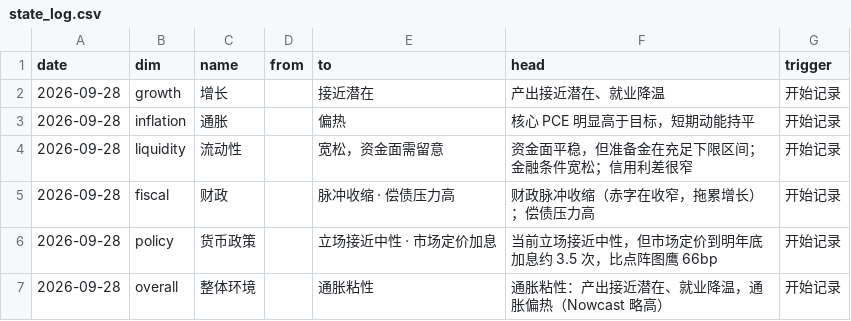
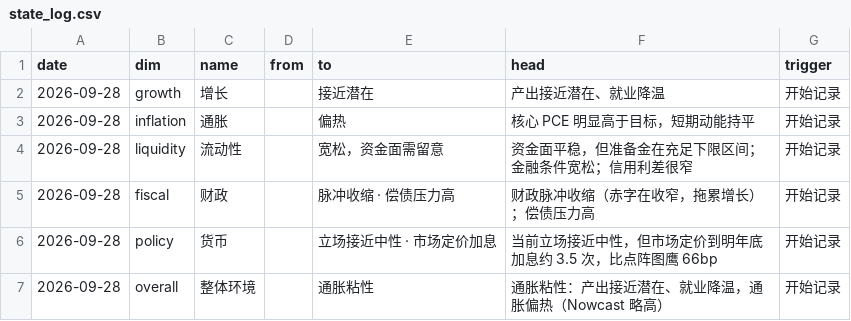
Before and after one commit to cool1990/Invest_Dashboard, a CSV file: data/macro/state_log.csv, drawn as a sheet.

```diff
--- a/data/macro/state_log.csv
+++ b/data/macro/state_log.csv
@@ -5,3 +5,3 @@ date,dim,name,from,to,head,trigger
 2026-09-28,fiscal,财政,,脉冲收缩 · 偿债压力高,财政脉冲收缩（赤字在收窄，拖累增长）；偿债压力高,开始记录
-2026-09-28,policy,货币政策,,立场接近中性 · 市场定价加息,当前立场接近中性，但市场定价到明年底加息约 3.5 次，比点阵图鹰 66bp,开始记录
+2026-09-28,policy,货币,,立场接近中性 · 市场定价加息,当前立场接近中性，但市场定价到明年底加息约 3.5 次，比点阵图鹰 66bp,开始记录
 2026-09-28,overall,整体环境,,通胀粘性,通胀粘性：产出接近潜在、就业降温，通胀偏热（Nowcast 略高）,开始记录
```
Also changed, not shown: 6 other files.
